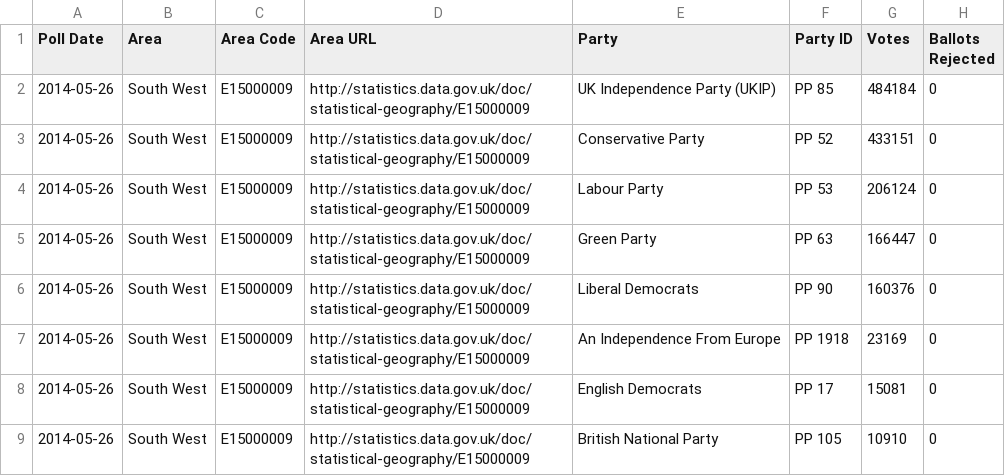
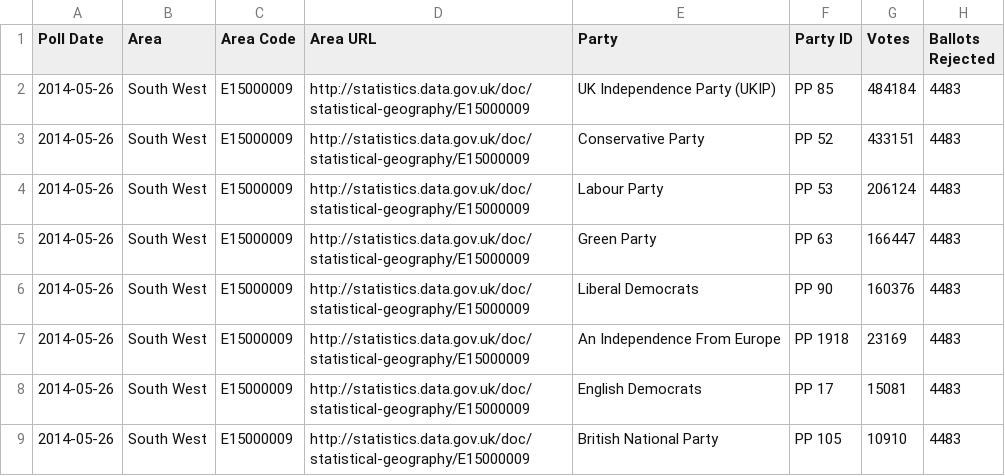
Before and after one commit to theodi/euro-elections, a CSV file: votes/south-west.csv, drawn as a sheet.

Commit message:
Rejected for South West

```diff
--- a/votes/south-west.csv
+++ b/votes/south-west.csv
@@ -1,9 +1,9 @@
 Poll Date,Area,Area Code,Area URL,Party,Party ID,Votes,Ballots Rejected
-2014-05-26,South West,E15000009,http://statistics.data.gov.uk/doc/statistical-geography/E15000009,UK Independence Party (UKIP),PP 85,484184,0
-2014-05-26,South West,E15000009,http://statistics.data.gov.uk/doc/statistical-geography/E15000009,Conservative Party,PP 52,433151,0
-2014-05-26,South West,E15000009,http://statistics.data.gov.uk/doc/statistical-geography/E15000009,Labour Party,PP 53,206124,0
-2014-05-26,South West,E15000009,http://statistics.data.gov.uk/doc/statistical-geography/E15000009,Green Party,PP 63,166447,0
-2014-05-26,South West,E15000009,http://statistics.data.gov.uk/doc/statistical-geography/E15000009,Liberal Democrats,PP 90,160376,0
-2014-05-26,South West,E15000009,http://statistics.data.gov.uk/doc/statistical-geography/E15000009,An Independence From Europe,PP 1918,23169,0
-2014-05-26,South West,E15000009,http://statistics.data.gov.uk/doc/statistical-geography/E15000009,English Democrats,PP 17,15081,0
-2014-05-26,South West,E15000009,http://statistics.data.gov.uk/doc/statistical-geography/E15000009,British National Party,PP 105,10910,0
+2014-05-26,South West,E15000009,http://statistics.data.gov.uk/doc/statistical-geography/E15000009,UK Independence Party (UKIP),PP 85,484184,4483
+2014-05-26,South West,E15000009,http://statistics.data.gov.uk/doc/statistical-geography/E15000009,Conservative Party,PP 52,433151,4483
+2014-05-26,South West,E15000009,http://statistics.data.gov.uk/doc/statistical-geography/E15000009,Labour Party,PP 53,206124,4483
+2014-05-26,South West,E15000009,http://statistics.data.gov.uk/doc/statistical-geography/E15000009,Green Party,PP 63,166447,4483
+2014-05-26,South West,E15000009,http://statistics.data.gov.uk/doc/statistical-geography/E15000009,Liberal Democrats,PP 90,160376,4483
+2014-05-26,South West,E15000009,http://statistics.data.gov.uk/doc/statistical-geography/E15000009,An Independence From Europe,PP 1918,23169,4483
+2014-05-26,South West,E15000009,http://statistics.data.gov.uk/doc/statistical-geography/E15000009,English Democrats,PP 17,15081,4483
+2014-05-26,South West,E15000009,http://statistics.data.gov.uk/doc/statistical-geography/E15000009,British National Party,PP 105,10910,4483
```
